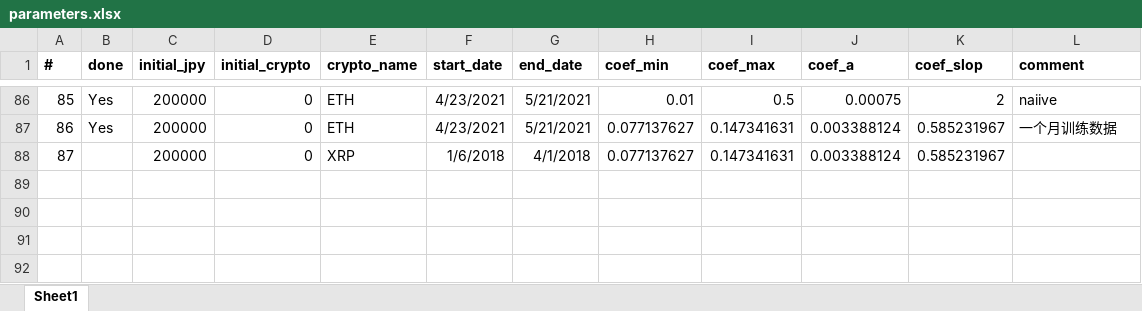
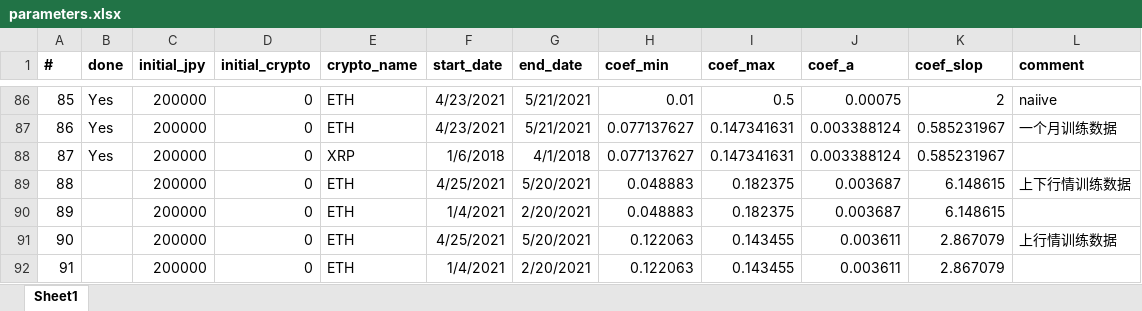
Before and after one commit to kk80051550301/crypto-project, an Excel workbook: input/parameters.xlsx, sheet Sheet1, drawn as a sheet; only a part is shown, gaps mark what is left out; values as stored, in another font and other column widths than the file's, no borders; the diff names each change by its address in the sheet, - before the commit and + after, or states it on an @@ line.

Commit message:
Update parameters.xlsx

```diff
--- a/input/parameters.xlsx (sheet Sheet1)
+++ b/input/parameters.xlsx (sheet Sheet1)
-B88 (done): (empty)
+B88 (done): Yes
+row 89: 88 |  | 200000 | 0 | ETH | 4/25/2021 | 5/20/2021 | 0.048883 | 0.182375 | 0.003687 | 6.148615 | 上下行情训练数据
+row 90: 89 |  | 200000 | 0 | ETH | 1/4/2021 | 2/20/2021 | 0.048883 | 0.182375 | 0.003687 | 6.148615
+row 91: 90 |  | 200000 | 0 | ETH | 4/25/2021 | 5/20/2021 | 0.122063 | 0.143455 | 0.003611 | 2.867079 | 上行情训练数据
+row 92: 91 |  | 200000 | 0 | ETH | 1/4/2021 | 2/20/2021 | 0.122063 | 0.143455 | 0.003611 | 2.867079
```
